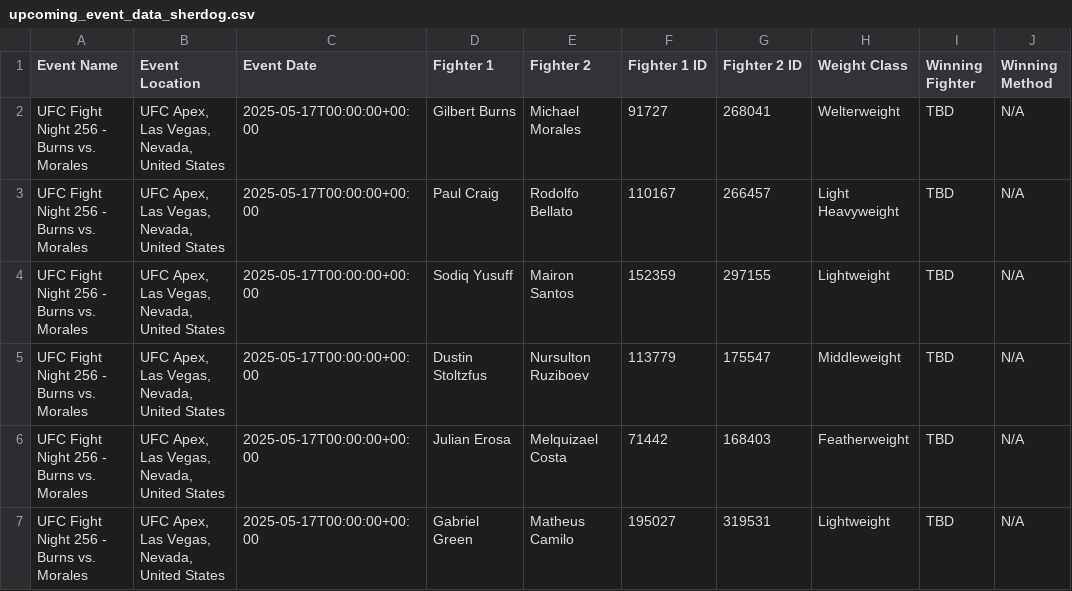
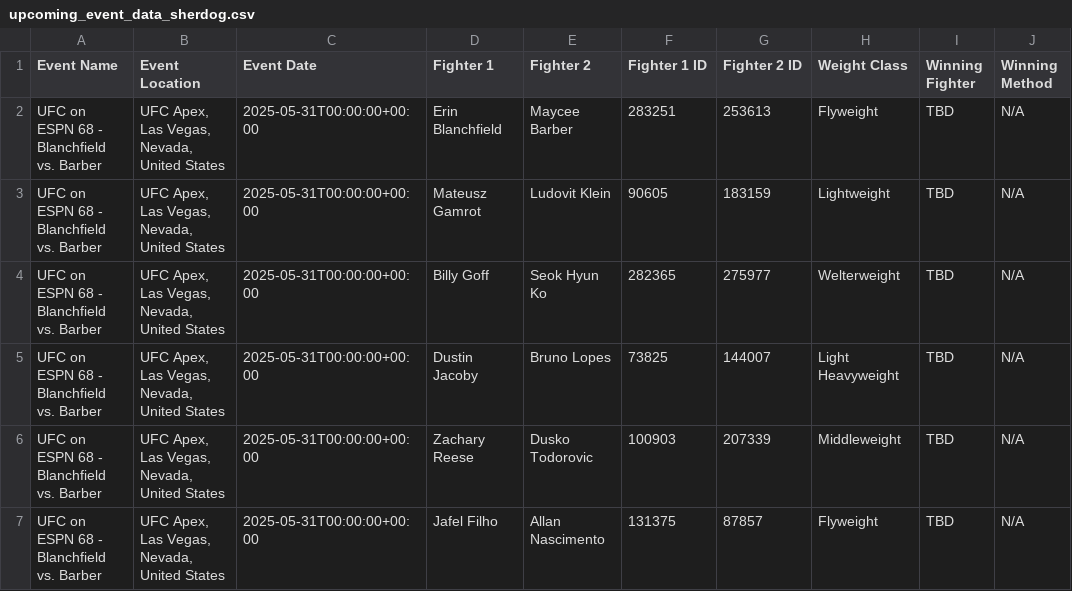
Before and after one commit to bestisblessed/mma-ai-swift-app, a CSV file: data/upcoming_event_data_sherdog.csv, drawn as a sheet; only a part is shown; the diff covers the shown part only; the diff names each change by its address in the sheet, - before the commit and + after, or states it on an @@ line.

```diff
--- a/data/upcoming_event_data_sherdog.csv
+++ b/data/upcoming_event_data_sherdog.csv
-A2:A7 (Event Name): UFC Fight Night 256 - Burns vs. Morales
+A2:A7 (Event Name): UFC on ESPN 68 - Blanchfield vs. Barber
-C2:C7 (Event Date): 2025-05-17T00:00:00+00:00
+C2:C7 (Event Date): 2025-05-31T00:00:00+00:00
-D2 (Fighter 1): Gilbert Burns
+D2 (Fighter 1): Erin Blanchfield
-E2 (Fighter 2): Michael Morales
+E2 (Fighter 2): Maycee Barber
-F2 (Fighter 1 ID): 91727
+F2 (Fighter 1 ID): 283251
-G2 (Fighter 2 ID): 268041
+G2 (Fighter 2 ID): 253613
-H2 (Weight Class): Welterweight
+H2 (Weight Class): Flyweight
-D3 (Fighter 1): Paul Craig
+D3 (Fighter 1): Mateusz Gamrot
-E3 (Fighter 2): Rodolfo Bellato
+E3 (Fighter 2): Ludovit Klein
-F3 (Fighter 1 ID): 110167
+F3 (Fighter 1 ID): 90605
-G3 (Fighter 2 ID): 266457
+G3 (Fighter 2 ID): 183159
-H3 (Weight Class): Light Heavyweight
+H3 (Weight Class): Lightweight
-D4 (Fighter 1): Sodiq Yusuff
+D4 (Fighter 1): Billy Goff
-E4 (Fighter 2): Mairon Santos
+E4 (Fighter 2): Seok Hyun Ko
-F4 (Fighter 1 ID): 152359
+F4 (Fighter 1 ID): 282365
-G4 (Fighter 2 ID): 297155
+G4 (Fighter 2 ID): 275977
-H4 (Weight Class): Lightweight
+H4 (Weight Class): Welterweight
-D5 (Fighter 1): Dustin Stoltzfus
+D5 (Fighter 1): Dustin Jacoby
-E5 (Fighter 2): Nursulton Ruziboev
+E5 (Fighter 2): Bruno Lopes
-F5 (Fighter 1 ID): 113779
+F5 (Fighter 1 ID): 73825
-G5 (Fighter 2 ID): 175547
+G5 (Fighter 2 ID): 144007
-H5 (Weight Class): Middleweight
+H5 (Weight Class): Light Heavyweight
-D6 (Fighter 1): Julian Erosa
+D6 (Fighter 1): Zachary Reese
-E6 (Fighter 2): Melquizael Costa
+E6 (Fighter 2): Dusko Todorovic
-F6 (Fighter 1 ID): 71442
+F6 (Fighter 1 ID): 100903
-G6 (Fighter 2 ID): 168403
+G6 (Fighter 2 ID): 207339
-H6 (Weight Class): Featherweight
+H6 (Weight Class): Middleweight
-D7 (Fighter 1): Gabriel Green
+D7 (Fighter 1): Jafel Filho
-E7 (Fighter 2): Matheus Camilo
+E7 (Fighter 2): Allan Nascimento
-F7 (Fighter 1 ID): 195027
+F7 (Fighter 1 ID): 131375
-G7 (Fighter 2 ID): 319531
+G7 (Fighter 2 ID): 87857
-H7 (Weight Class): Lightweight
+H7 (Weight Class): Flyweight
```
Also changed, not shown: 41 edited cells elsewhere in this file, data/fighter_info.csv, 14 other files.
